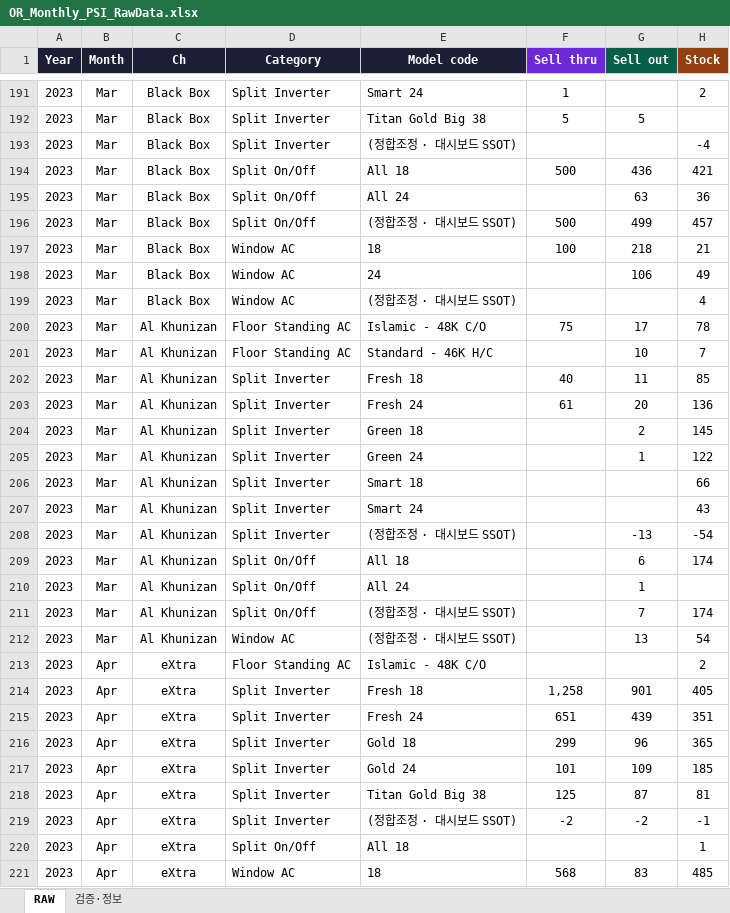
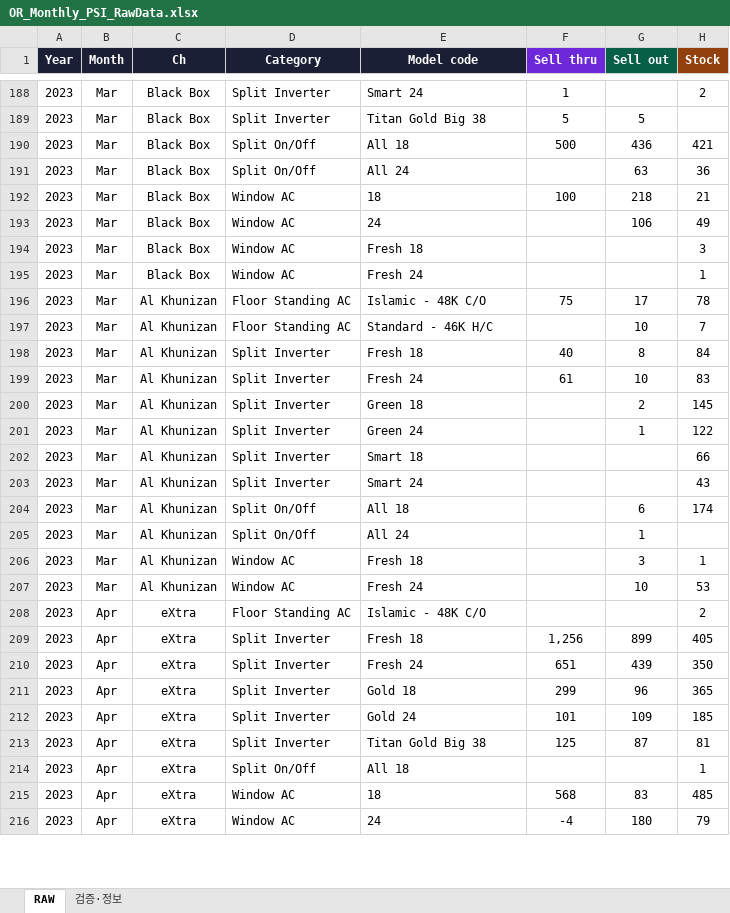
Before and after one commit to perfectjjong/Shaker-MD-App, an Excel workbook: docs/dashboards/or-monthly-psi/OR_Monthly_PSI_RawData.xlsx, sheet RAW, drawn as a sheet; only a part is shown, gaps mark what is left out; the shorter side is filled out with more unchanged rows; values as stored, in another font and other column widths than the file's, no borders; removed rows and columns are numbered as before the commit, all else as after; the diff covers the shown part only; the diff names each change by its address in the sheet, - before the commit and + after, or states it on an @@ line.

```diff
--- a/docs/dashboards/or-monthly-psi/OR_Monthly_PSI_RawData.xlsx (sheet RAW)
+++ b/docs/dashboards/or-monthly-psi/OR_Monthly_PSI_RawData.xlsx (sheet RAW)
-row 193: 2023 | Mar | Black Box | Split Inverter | (정합조정 · 대시보드 SSOT) |  |  | -4
-row 196: 2023 | Mar | Black Box | Split On/Off | (정합조정 · 대시보드 SSOT) | 500 | 499 | 457
-E194 (Model code): (정합조정 · 대시보드 SSOT)
+E194 (Model code): Fresh 18
-H194 (Stock): 4
+H194 (Stock): 3
+row 195: 2023 | Mar | Black Box | Window AC | Fresh 24 |  |  | 1
-G198 (Sell out): 11
+G198 (Sell out): 8
-H198 (Stock): 85
+H198 (Stock): 84
-G199 (Sell out): 20
+G199 (Sell out): 10
-H199 (Stock): 136
+H199 (Stock): 83
-row 208: 2023 | Mar | Al Khunizan | Split Inverter | (정합조정 · 대시보드 SSOT) |  | -13 | -54
-D206 (Category): Split On/Off
+D206 (Category): Window AC
-E206 (Model code): (정합조정 · 대시보드 SSOT)
+E206 (Model code): Fresh 18
-G206 (Sell out): 7
+G206 (Sell out): 3
-H206 (Stock): 174
+H206 (Stock): 1
-E207 (Model code): (정합조정 · 대시보드 SSOT)
+E207 (Model code): Fresh 24
-G207 (Sell out): 13
+G207 (Sell out): 10
-H207 (Stock): 54
+H207 (Stock): 53
-F209 (Sell thru): 1,258
+F209 (Sell thru): 1,256
-G209 (Sell out): 901
+G209 (Sell out): 899
-H210 (Stock): 351
+H210 (Stock): 350
-row 219: 2023 | Apr | eXtra | Split Inverter | (정합조정 · 대시보드 SSOT) | -2 | -2 | -1
```
Also changed, not shown: 27 added rows, 42 removed rows and 162 edited cells elsewhere in this sheet, sheet 검증·정보, 1 other file.
